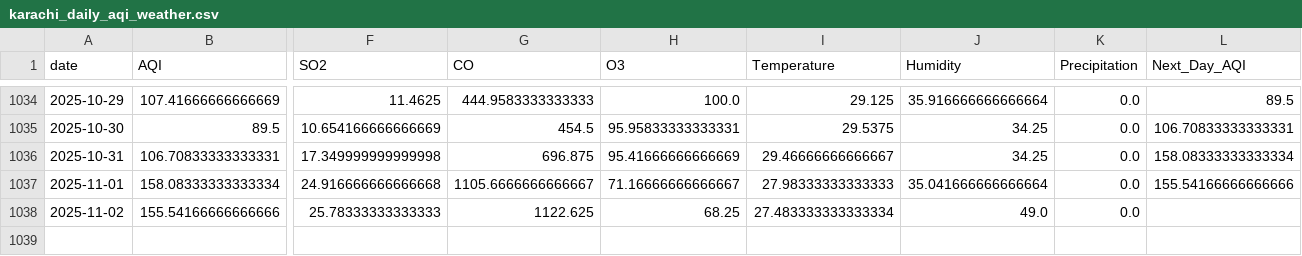
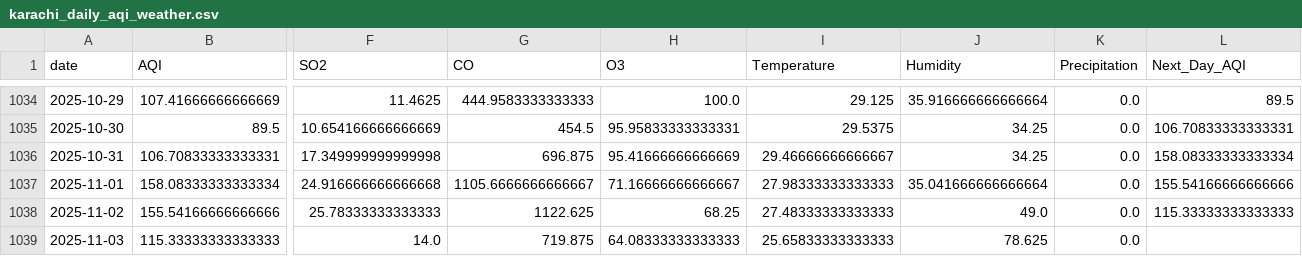
Before and after one commit to SheemaMasood381/Pearls-Karachi-AQI-Prediction-for-next-3-days-, a CSV file: data/karachi_daily_aqi_weather.csv, drawn as a sheet; only a part is shown, gaps mark what is left out; rows hold the shown columns only; the diff names each change by its address in the sheet, - before the commit and + after, or states it on an @@ line.

```diff
--- a/data/karachi_daily_aqi_weather.csv
+++ b/data/karachi_daily_aqi_weather.csv
-I1038 (Temperature): 27.483333333333334
+I1038 (Temperature): 27.48333333333333
-L1038 (Next_Day_AQI): (empty)
+L1038 (Next_Day_AQI): 115.33333333333333
+row 1039: 2025-11-03 | 115.33333333333333 | 14.0 | 719.875 | 64.08333333333333 | 25.65833333333333 | 78.625 | 0.0
```
Also changed, not shown: lime_explanations/lime_explanation.csv, processed_data/daily_karachi_preprocessed.csv, 4 other files.
